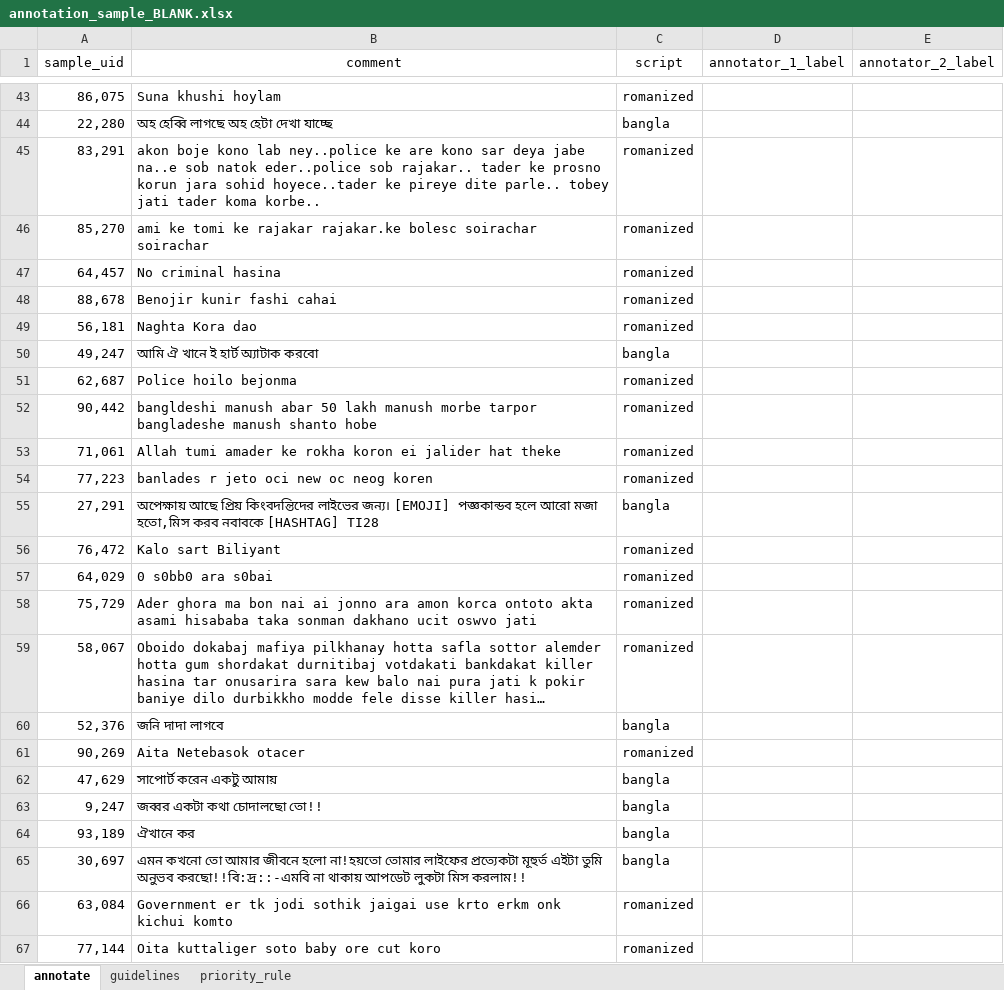
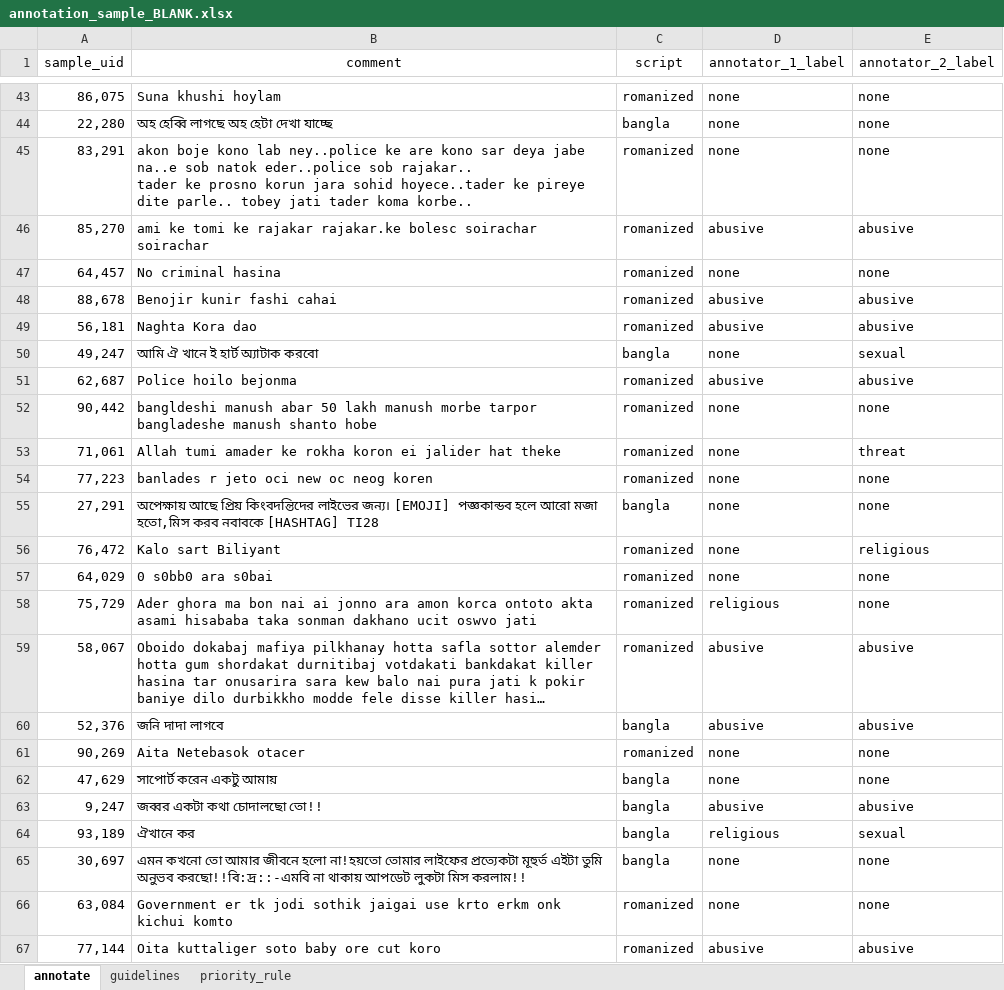
Before and after one commit to Sefayet-Alam/BanglaCyberBench, an Excel workbook: outputs/annotation/annotation_sample_BLANK.xlsx, sheet annotate, drawn as a sheet; only a part is shown, gaps mark what is left out; long unchanged cells end in …; values as stored, in another font and other column widths than the file's, no borders; the diff covers the shown part only; the diff names each change by its address in the sheet, - before the commit and + after, or states it on an @@ line.

```diff
--- a/outputs/annotation/annotation_sample_BLANK.xlsx (sheet annotate)
+++ b/outputs/annotation/annotation_sample_BLANK.xlsx (sheet annotate)
-D43:D45 (annotator_1_label): (empty)
+D43:D45 (annotator_1_label): none
-E43:E45 (annotator_2_label): (empty)
+E43:E45 (annotator_2_label): none
-B45 (comment): …koma korbe..
+B45 (comment): …koma korbe..
-D46 (annotator_1_label): (empty)
+D46 (annotator_1_label): abusive
-E46 (annotator_2_label): (empty)
+E46 (annotator_2_label): abusive
-D47 (annotator_1_label): (empty)
+D47 (annotator_1_label): none
-E47 (annotator_2_label): (empty)
+E47 (annotator_2_label): none
-D48:D49 (annotator_1_label): (empty)
+D48:D49 (annotator_1_label): abusive
-E48:E49 (annotator_2_label): (empty)
+E48:E49 (annotator_2_label): abusive
-D50 (annotator_1_label): (empty)
+D50 (annotator_1_label): none
-E50 (annotator_2_label): (empty)
+E50 (annotator_2_label): sexual
-D51 (annotator_1_label): (empty)
+D51 (annotator_1_label): abusive
-E51 (annotator_2_label): (empty)
+E51 (annotator_2_label): abusive
-D52:D57 (annotator_1_label): (empty)
+D52:D57 (annotator_1_label): none
-E52 (annotator_2_label): (empty)
+E52 (annotator_2_label): none
-E53 (annotator_2_label): (empty)
+E53 (annotator_2_label): threat
-E54:E55 (annotator_2_label): (empty)
+E54:E55 (annotator_2_label): none
-E56 (annotator_2_label): (empty)
+E56 (annotator_2_label): religious
-E57:E58 (annotator_2_label): (empty)
+E57:E58 (annotator_2_label): none
-D58 (annotator_1_label): (empty)
+D58 (annotator_1_label): religious
-D59:D60 (annotator_1_label): (empty)
+D59:D60 (annotator_1_label): abusive
-E59:E60 (annotator_2_label): (empty)
+E59:E60 (annotator_2_label): abusive
-D61:D62 (annotator_1_label): (empty)
+D61:D62 (annotator_1_label): none
-E61:E62 (annotator_2_label): (empty)
+E61:E62 (annotator_2_label): none
-D63 (annotator_1_label): (empty)
+D63 (annotator_1_label): abusive
-E63 (annotator_2_label): (empty)
+E63 (annotator_2_label): abusive
-D64 (annotator_1_label): (empty)
+D64 (annotator_1_label): religious
-E64 (annotator_2_label): (empty)
+E64 (annotator_2_label): sexual
-D65:D66 (annotator_1_label): (empty)
+D65:D66 (annotator_1_label): none
-E65:E66 (annotator_2_label): (empty)
+E65:E66 (annotator_2_label): none
-D67 (annotator_1_label): (empty)
+D67 (annotator_1_label): abusive
-E67 (annotator_2_label): (empty)
+E67 (annotator_2_label): abusive
```
Also changed, not shown: 950 edited cells elsewhere in this sheet, 11 other files.
